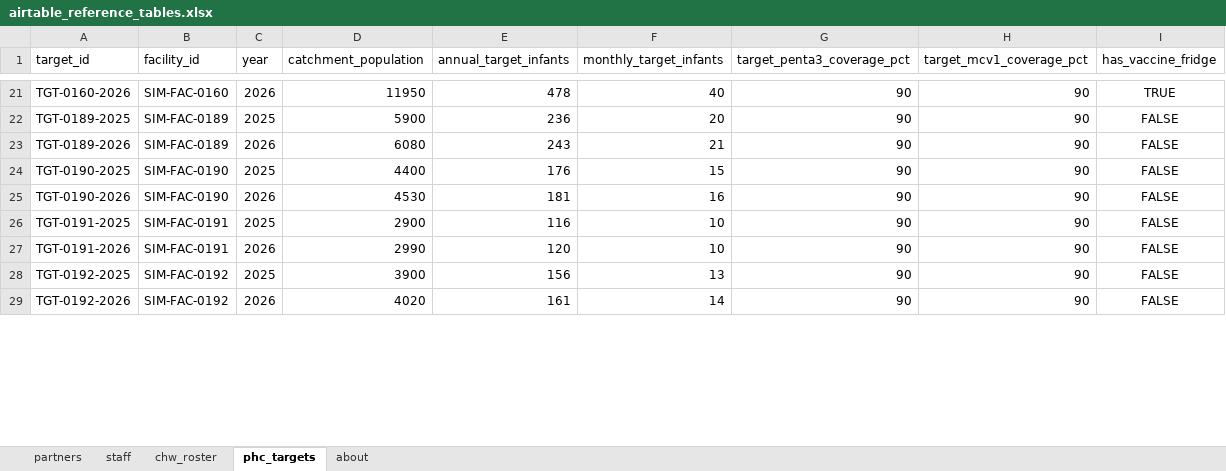
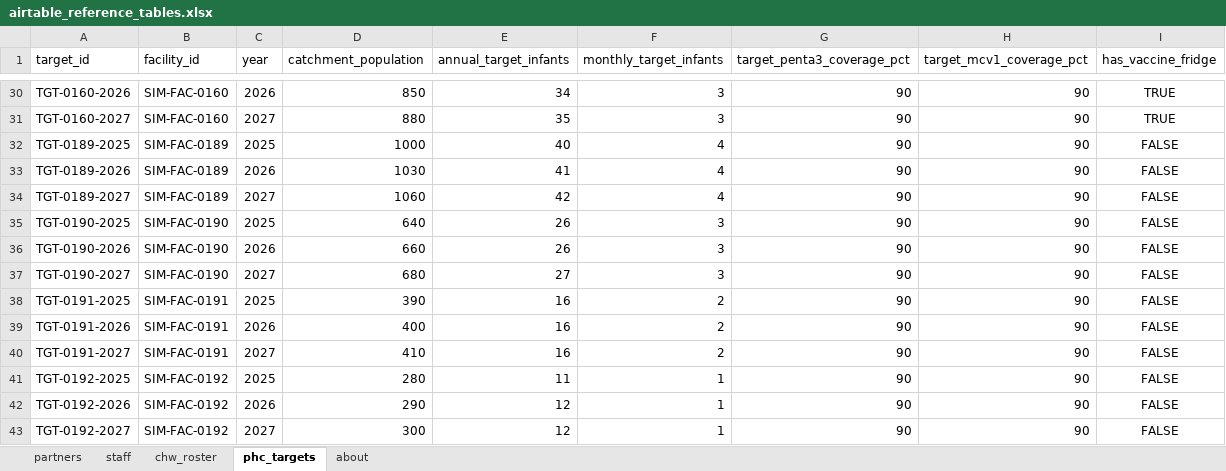
Before and after one commit to Gracekadiri/Community-Health-MEL-Pipeline, an Excel workbook: data/reference/airtable_reference_tables.xlsx, sheet phc_targets, drawn as a sheet; only a part is shown, gaps mark what is left out; values as stored, in another font and other column widths than the file's, no borders; addresses are those after the commit; the diff covers the shown part only; the diff names each change by its address in the sheet, - before the commit and + after, or states it on an @@ line.

```diff
--- a/data/reference/airtable_reference_tables.xlsx (sheet phc_targets)
+++ b/data/reference/airtable_reference_tables.xlsx (sheet phc_targets)
-D30 (catchment_population): 11950
+D30 (catchment_population): 850
-E30 (annual_target_infants): 478
+E30 (annual_target_infants): 34
-F30 (monthly_target_infants): 40
+F30 (monthly_target_infants): 3
+row 31: TGT-0160-2027 | SIM-FAC-0160 | 2027 | 880 | 35 | 3 | 90 | 90 | TRUE
-D32 (catchment_population): 5900
+D32 (catchment_population): 1000
-E32 (annual_target_infants): 236
+E32 (annual_target_infants): 40
-F32 (monthly_target_infants): 20
+F32 (monthly_target_infants): 4
-D33 (catchment_population): 6080
+D33 (catchment_population): 1030
-E33 (annual_target_infants): 243
+E33 (annual_target_infants): 41
-F33 (monthly_target_infants): 21
+F33 (monthly_target_infants): 4
+row 34: TGT-0189-2027 | SIM-FAC-0189 | 2027 | 1060 | 42 | 4 | 90 | 90 | FALSE
-D35 (catchment_population): 4400
+D35 (catchment_population): 640
-E35 (annual_target_infants): 176
+E35 (annual_target_infants): 26
-F35 (monthly_target_infants): 15
+F35 (monthly_target_infants): 3
-D36 (catchment_population): 4530
+D36 (catchment_population): 660
-E36 (annual_target_infants): 181
+E36 (annual_target_infants): 26
-F36 (monthly_target_infants): 16
+F36 (monthly_target_infants): 3
+row 37: TGT-0190-2027 | SIM-FAC-0190 | 2027 | 680 | 27 | 3 | 90 | 90 | FALSE
-D38 (catchment_population): 2900
+D38 (catchment_population): 390
-E38 (annual_target_infants): 116
+E38 (annual_target_infants): 16
-F38:F39 (monthly_target_infants): 10
+F38:F39 (monthly_target_infants): 2
-D39 (catchment_population): 2990
+D39 (catchment_population): 400
-E39 (annual_target_infants): 120
+E39 (annual_target_infants): 16
+row 40: TGT-0191-2027 | SIM-FAC-0191 | 2027 | 410 | 16 | 2 | 90 | 90 | FALSE
-D41 (catchment_population): 3900
+D41 (catchment_population): 280
-E41 (annual_target_infants): 156
+E41 (annual_target_infants): 11
-F41 (monthly_target_infants): 13
+F41 (monthly_target_infants): 1
-D42 (catchment_population): 4020
+D42 (catchment_population): 290
-E42 (annual_target_infants): 161
+E42 (annual_target_infants): 12
-F42 (monthly_target_infants): 14
+F42 (monthly_target_infants): 1
+row 43: TGT-0192-2027 | SIM-FAC-0192 | 2027 | 300 | 12 | 1 | 90 | 90 | FALSE
```
Also changed, not shown: 82 added rows and 495 edited cells elsewhere in this sheet, sheet about, 2 other files.
